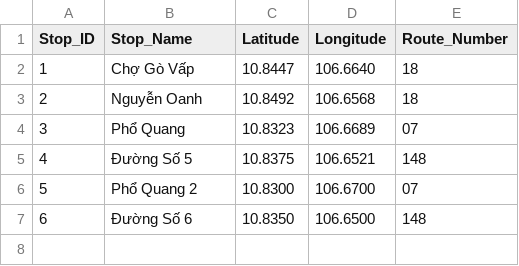
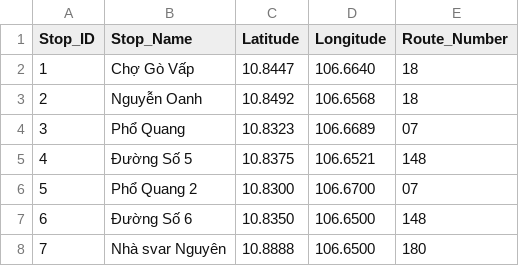
Before and after one commit to Vantoan252003/Busmap, a CSV file: bus_stops_govap.csv, drawn as a sheet.

```diff
--- a/bus_stops_govap.csv
+++ b/bus_stops_govap.csv
@@ -7 +7,2 @@ Stop_ID,Stop_Name,Latitude,Longitude,Route_Number
 6,Đường Số 6,10.8350,106.6500,148
+7,Nhà svar Nguyên, 10.8888, 106.6500,180
```
Also changed, not shown: 2 other files.
